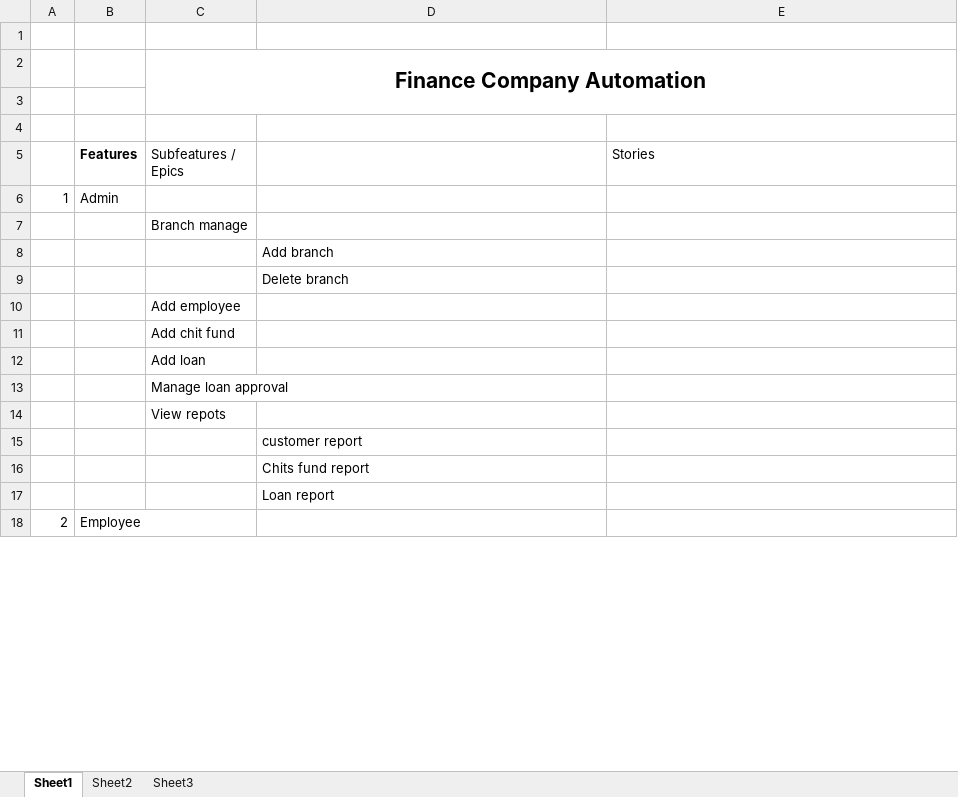
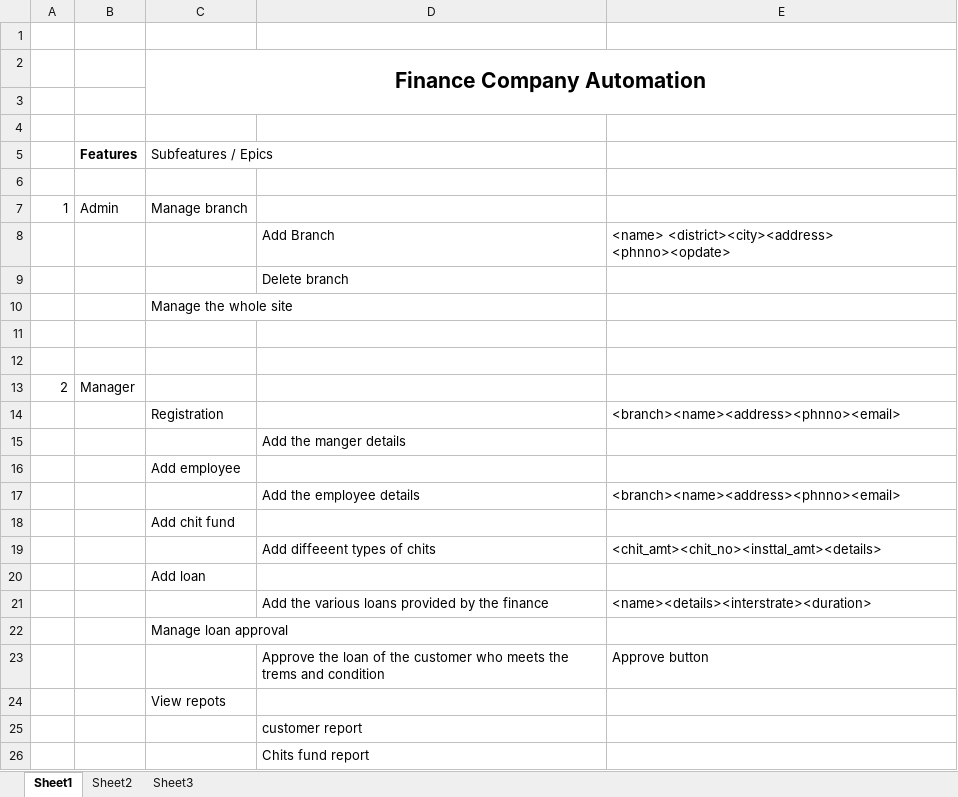
Before and after one commit to jithusuresh1995/FCA, an Excel workbook: Story_Mapping_FCA1.xlsx, sheet Sheet1, drawn as a sheet; only a part is shown; the shorter side is filled out with more unchanged rows; values as stored, in another font and other column widths than the file's, no borders; removed rows and columns are numbered as before the commit, all else as after; the diff covers the shown part only; the diff names each change by its address in the sheet, - before the commit and + after, or states it on an @@ line.

Commit message:
updated story mapping

```diff
--- a/Story_Mapping_FCA1.xlsx (sheet Sheet1)
+++ b/Story_Mapping_FCA1.xlsx (sheet Sheet1)
-E5: Stories
+E5: (empty)
+row 6: (empty)
-C7 (Subfeatures / Epics): (empty)
+C7 (Subfeatures / Epics): Manage branch
-row 7:  |  | Branch manage
-row 8:  |  |  | Add branch
+row 8:  |  |  | Add Branch | <name> <district><city><address> <phnno><opdate>
+row 10:  |  | Manage the whole site
+row 11: (empty)
+row 12: (empty)
+row 13: 2 | Manager
+row 14:  |  | Registration |  | <branch><name><address><phnno><email>
+row 15:  |  |  | Add the manger details
+row 17:  |  |  | Add the employee details | <branch><name><address><phnno><email>
+row 19:  |  |  | Add diffeeent types of chits | <chit_amt><chit_no><insttal_amt><details>
+row 21:  |  |  | Add the various loans provided by the finance | <name><details><interstrate><duration>
+row 23:  |  |  | Approve the loan of the customer who meets the trems and condition | Approve button
```
Also changed, not shown: 3 added rows, 1 removed row and 3 edited cells elsewhere in this sheet.
